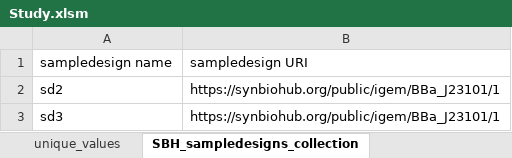
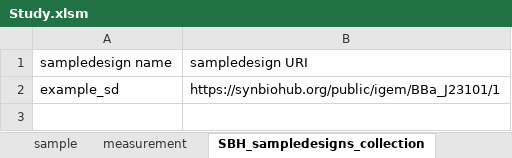
Before and after one commit to SynBioDex/Excel-to-SBOL, an Excel workbook: resources/templates/Study.xlsm, sheet SBH_sampledesigns_collection, drawn as a sheet; values as stored, in another font and other column widths than the file's, no borders; the diff names each change by its address in the sheet, - before the commit and + after, or states it on an @@ line.

```diff
--- a/resources/templates/Study.xlsm (sheet SBH_sampledesigns_collection)
+++ b/resources/templates/Study.xlsm (sheet SBH_sampledesigns_collection)
@@ sheet tab hidden: unique_values @@
-A2: sd2
+A2: example_sd
-row 3: sd3 | https://synbiohub.org/public/igem/BBa_J23101/1
```
Also changed, not shown: sheet assay, sheet study, sheet SBH_signals_collection, sheet welcome, other sheet tabs.
